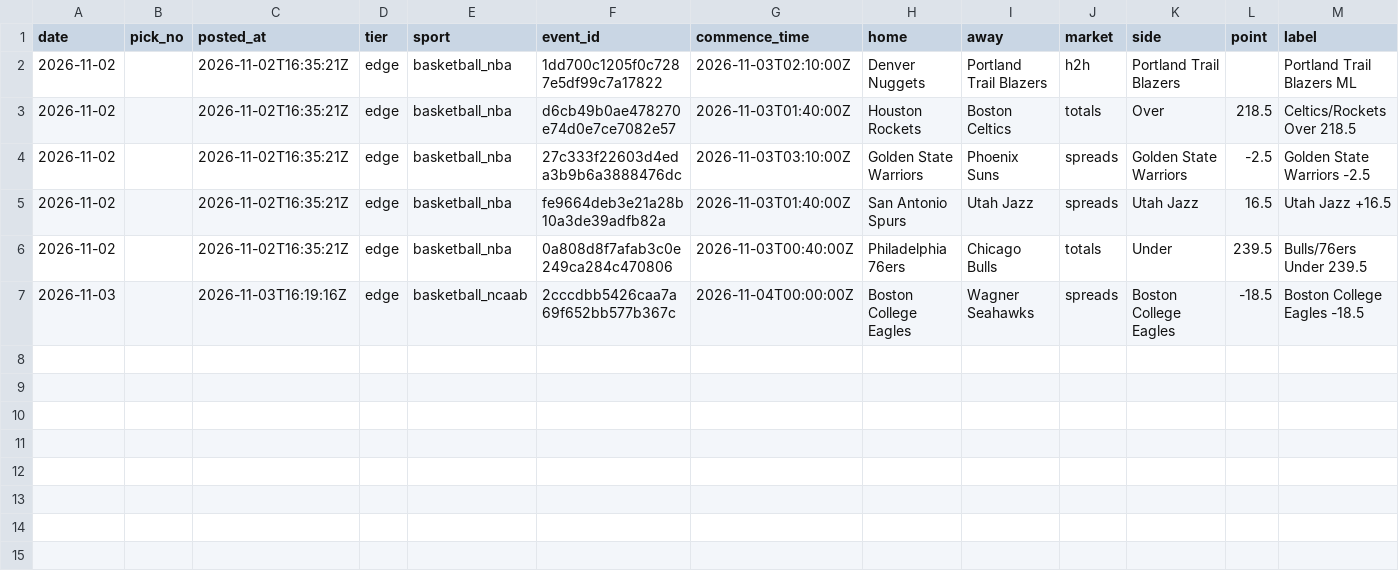
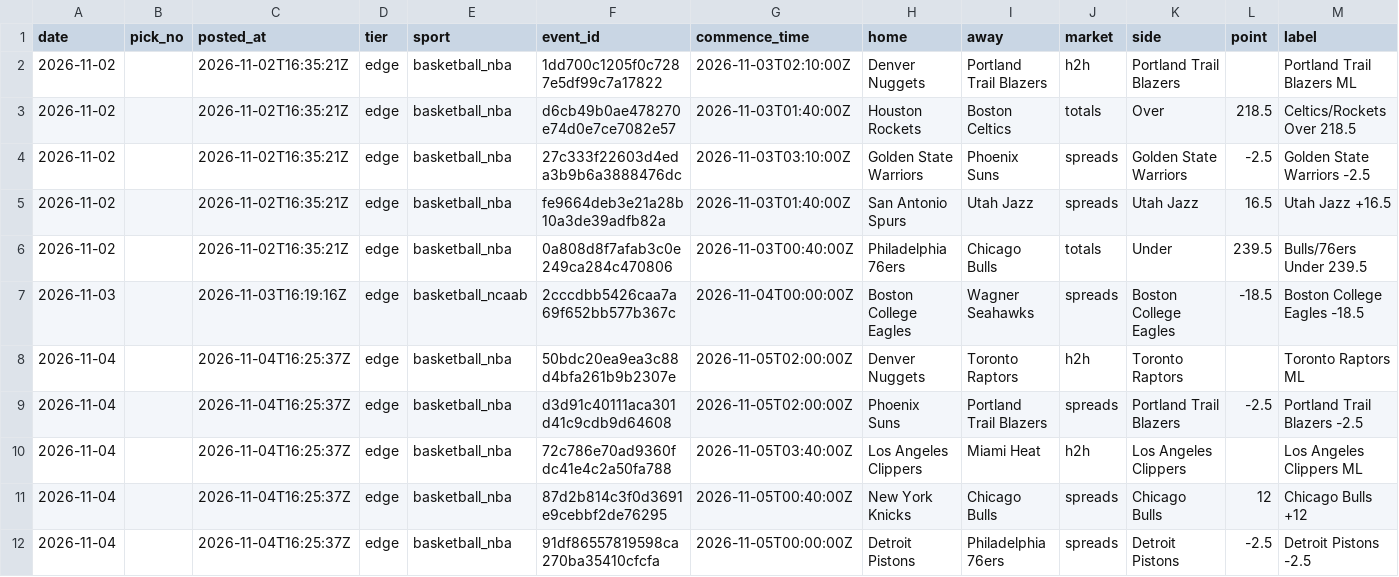
Before and after one commit to StampedPicks/stamped-picks, a CSV file: data/board_ledger.csv, drawn as a sheet; only a part is shown; rows hold the shown columns only; the diff names each change by its address in the sheet, - before the commit and + after, or states it on an @@ line.

Commit message:
ledger 2026-11-05T11:34Z

```diff
--- a/data/board_ledger.csv
+++ b/data/board_ledger.csv
+row 8: 2026-11-04 |  | 2026-11-04T16:25:37Z | edge | basketball_nba | 50bdc20ea9ea3c88d4bfa261b9b2307e | 2026-11-05T02:00:00Z | Denver Nuggets | Toronto Raptors | h2h | Toronto Raptors |  | Toronto Raptors ML
+row 9: 2026-11-04 |  | 2026-11-04T16:25:37Z | edge | basketball_nba | d3d91c40111aca301d41c9cdb9d64608 | 2026-11-05T02:00:00Z | Phoenix Suns | Portland Trail Blazers | spreads | Portland Trail Blazers | -2.5 | Portland Trail Blazers -2.5
+row 10: 2026-11-04 |  | 2026-11-04T16:25:37Z | edge | basketball_nba | 72c786e70ad9360fdc41e4c2a50fa788 | 2026-11-05T03:40:00Z | Los Angeles Clippers | Miami Heat | h2h | Los Angeles Clippers |  | Los Angeles Clippers ML
+row 11: 2026-11-04 |  | 2026-11-04T16:25:37Z | edge | basketball_nba | 87d2b814c3f0d3691e9cebbf2de76295 | 2026-11-05T00:40:00Z | New York Knicks | Chicago Bulls | spreads | Chicago Bulls | 12 | Chicago Bulls +12
+row 12: 2026-11-04 |  | 2026-11-04T16:25:37Z | edge | basketball_nba | 91df86557819598ca270ba35410cfcfa | 2026-11-05T00:00:00Z | Detroit Pistons | Philadelphia 76ers | spreads | Detroit Pistons | -2.5 | Detroit Pistons -2.5
```
Also changed, not shown: 2 other files.
